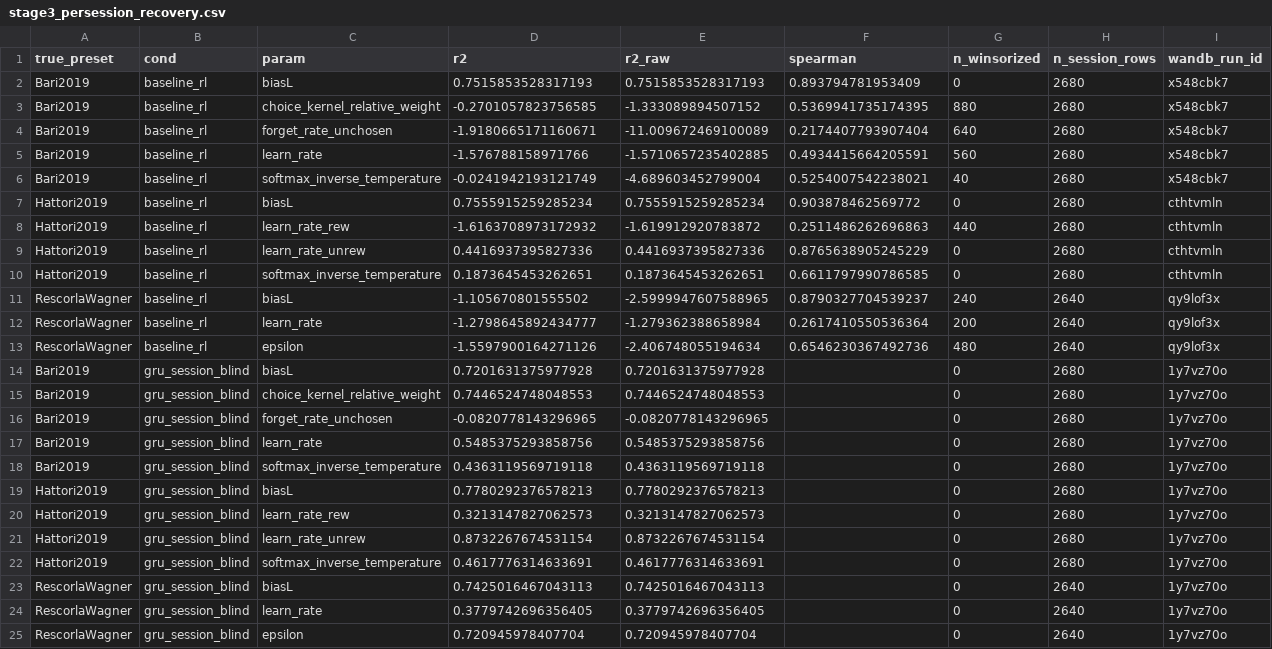
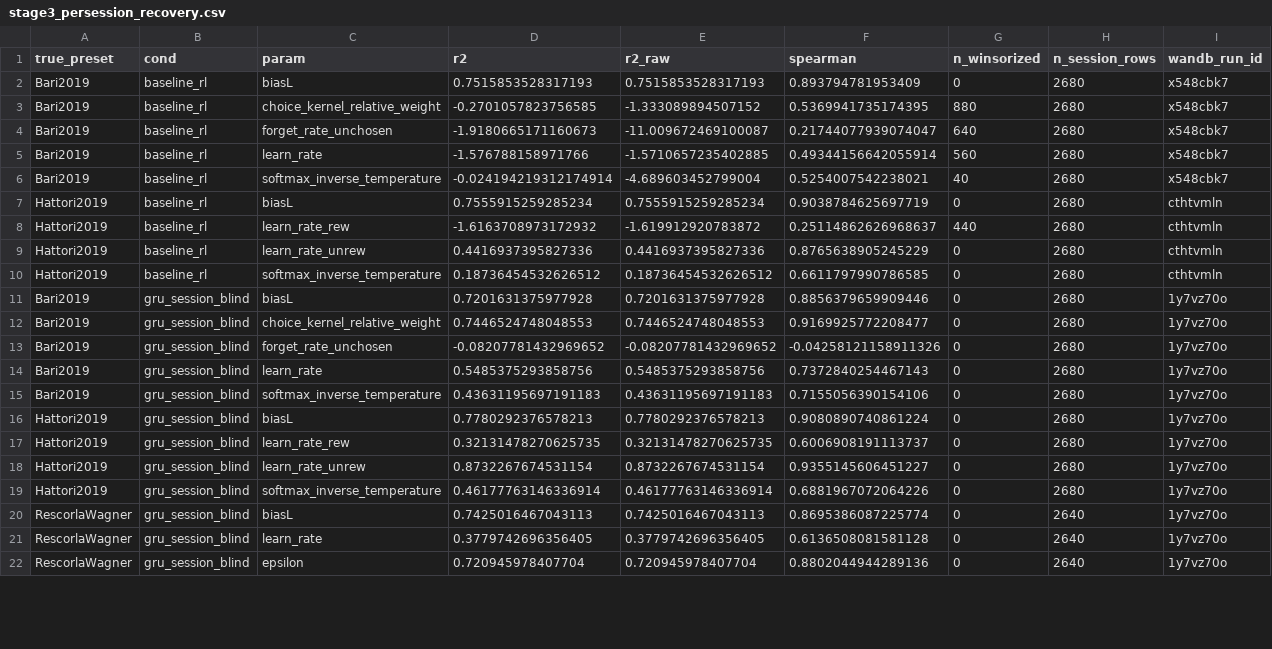
Before and after one commit to AllenNeuralDynamics/aind-disrnn-dispatcher, a CSV file: studies/04-gru-vs-disrnn-embedding-recovery/analysis/stage3_persession_recovery.csv, drawn as a sheet; only a part is shown; the diff covers the shown part only.

Commit message:
Fill in Spearman rho for GRU rows in stage3/stage4a per-session recovery CSVs
Both compute_stage3_persession_recovery.py and compute_stage4a_persession_recovery.py had a hardcoded `"spearman": np.nan` placeholder inside gru_session_blind_persession() and gru_session_conditioned_persession(). Replaced with spearmanr(y_true, y_pred).correlation using the already-in-scope true/predicted arrays (applying the existing `valid` NaN mask consistently to both arrays in the conditioned function). baseline_rl rows are unaffected (regression-checked byte/float-identical to the previously committed CSVs). Re-ran both scripts on hpc-code (disrnn-cpu) to regenerate the CSVs with complete spearman columns.

```diff
--- a/studies/04-gru-vs-disrnn-embedding-recovery/analysis/stage3_persession_recovery.csv
+++ b/studies/04-gru-vs-disrnn-embedding-recovery/analysis/stage3_persession_recovery.csv
@@ -3,23 +3,20 @@ Bari2019,baseline_rl,biasL,0.7515853528317193,0.7515853528317193,0.8937947819534
 Bari2019,baseline_rl,choice_kernel_relative_weight,-0.2701057823756585,-1.333089894507152,0.5369941735174395,880,2680,x548cbk7
-Bari2019,baseline_rl,forget_rate_unchosen,-1.9180665171160671,-11.009672469100089,0.2174407793907404,640,2680,x548cbk7
-Bari2019,baseline_rl,learn_rate,-1.576788158971766,-1.5710657235402885,0.4934415664205591,560,2680,x548cbk7
-Bari2019,baseline_rl,softmax_inverse_temperature,-0.0241942193121749,-4.689603452799004,0.5254007542238021,40,2680,x548cbk7
-Hattori2019,baseline_rl,biasL,0.7555915259285234,0.7555915259285234,0.903878462569772,0,2680,cthtvmln
-Hattori2019,baseline_rl,learn_rate_rew,-1.6163708973172932,-1.619912920783872,0.2511486262696863,440,2680,cthtvmln
+Bari2019,baseline_rl,forget_rate_unchosen,-1.9180665171160673,-11.009672469100087,0.21744077939074047,640,2680,x548cbk7
+Bari2019,baseline_rl,learn_rate,-1.576788158971766,-1.5710657235402885,0.49344156642055914,560,2680,x548cbk7
+Bari2019,baseline_rl,softmax_inverse_temperature,-0.024194219312174914,-4.689603452799004,0.5254007542238021,40,2680,x548cbk7
+Hattori2019,baseline_rl,biasL,0.7555915259285234,0.7555915259285234,0.9038784625697719,0,2680,cthtvmln
+Hattori2019,baseline_rl,learn_rate_rew,-1.6163708973172932,-1.619912920783872,0.25114862626968637,440,2680,cthtvmln
 Hattori2019,baseline_rl,learn_rate_unrew,0.4416937395827336,0.4416937395827336,0.8765638905245229,0,2680,cthtvmln
-Hattori2019,baseline_rl,softmax_inverse_temperature,0.1873645453262651,0.1873645453262651,0.6611797990786585,0,2680,cthtvmln
-RescorlaWagner,baseline_rl,biasL,-1.105670801555502,-2.5999947607588965,0.8790327704539237,240,2640,qy9lof3x
-RescorlaWagner,baseline_rl,learn_rate,-1.2798645892434777,-1.279362388658984,0.2617410550536364,200,2640,qy9lof3x
-RescorlaWagner,baseline_rl,epsilon,-1.5597900164271126,-2.406748055194634,0.6546230367492736,480,2640,qy9lof3x
-Bari2019,gru_session_blind,biasL,0.7201631375977928,0.7201631375977928,,0,2680,1y7vz70o
-Bari2019,gru_session_blind,choice_kernel_relative_weight,0.7446524748048553,0.7446524748048553,,0,2680,1y7vz70o
-Bari2019,gru_session_blind,forget_rate_unchosen,-0.0820778143296965,-0.0820778143296965,,0,2680,1y7vz70o
-Bari2019,gru_session_blind,learn_rate,0.5485375293858756,0.5485375293858756,,0,2680,1y7vz70o
-Bari2019,gru_session_blind,softmax_inverse_temperature,0.4363119569719118,0.4363119569719118,,0,2680,1y7vz70o
-Hattori2019,gru_session_blind,biasL,0.7780292376578213,0.7780292376578213,,0,2680,1y7vz70o
-Hattori2019,gru_session_blind,learn_rate_rew,0.3213147827062573,0.3213147827062573,,0,2680,1y7vz70o
-Hattori2019,gru_session_blind,learn_rate_unrew,0.8732267674531154,0.8732267674531154,,0,2680,1y7vz70o
-Hattori2019,gru_session_blind,softmax_inverse_temperature,0.4617776314633691,0.4617776314633691,,0,2680,1y7vz70o
-RescorlaWagner,gru_session_blind,biasL,0.7425016467043113,0.7425016467043113,,0,2640,1y7vz70o
-RescorlaWagner,gru_session_blind,learn_rate,0.3779742696356405,0.3779742696356405,,0,2640,1y7vz70o
-RescorlaWagner,gru_session_blind,epsilon,0.720945978407704,0.720945978407704,,0,2640,1y7vz70o
+Hattori2019,baseline_rl,softmax_inverse_temperature,0.18736454532626512,0.18736454532626512,0.6611797990786585,0,2680,cthtvmln
+Bari2019,gru_session_blind,biasL,0.7201631375977928,0.7201631375977928,0.8856379659909446,0,2680,1y7vz70o
+Bari2019,gru_session_blind,choice_kernel_relative_weight,0.7446524748048553,0.7446524748048553,0.9169925772208477,0,2680,1y7vz70o
+Bari2019,gru_session_blind,forget_rate_unchosen,-0.08207781432969652,-0.08207781432969652,-0.04258121158911326,0,2680,1y7vz70o
+Bari2019,gru_session_blind,learn_rate,0.5485375293858756,0.5485375293858756,0.7372840254467143,0,2680,1y7vz70o
+Bari2019,gru_session_blind,softmax_inverse_temperature,0.43631195697191183,0.43631195697191183,0.7155056390154106,0,2680,1y7vz70o
+Hattori2019,gru_session_blind,biasL,0.7780292376578213,0.7780292376578213,0.9080890740861224,0,2680,1y7vz70o
+Hattori2019,gru_session_blind,learn_rate_rew,0.32131478270625735,0.32131478270625735,0.6006908191113737,0,2680,1y7vz70o
+Hattori2019,gru_session_blind,learn_rate_unrew,0.8732267674531154,0.8732267674531154,0.9355145606451227,0,2680,1y7vz70o
+Hattori2019,gru_session_blind,softmax_inverse_temperature,0.46177763146336914,0.46177763146336914,0.6881967072064226,0,2680,1y7vz70o
+RescorlaWagner,gru_session_blind,biasL,0.7425016467043113,0.7425016467043113,0.8695386087225774,0,2640,1y7vz70o
+RescorlaWagner,gru_session_blind,learn_rate,0.3779742696356405,0.3779742696356405,0.6136508081581128,0,2640,1y7vz70o
+RescorlaWagner,gru_session_blind,epsilon,0.720945978407704,0.720945978407704,0.8802044944289136,0,2640,1y7vz70o
```
Also changed, not shown: 14 edited cells elsewhere in this file, studies/04-gru-vs-disrnn-embedding-recovery/analysis/stage4a_persession_recovery.csv, 2 other files.
